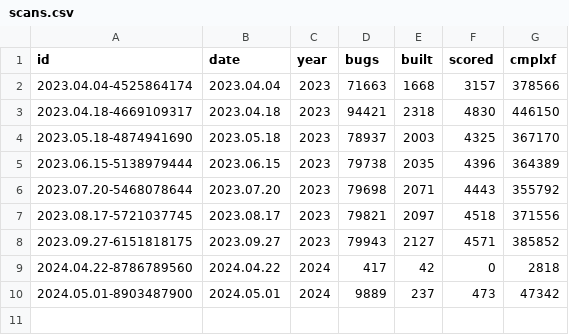
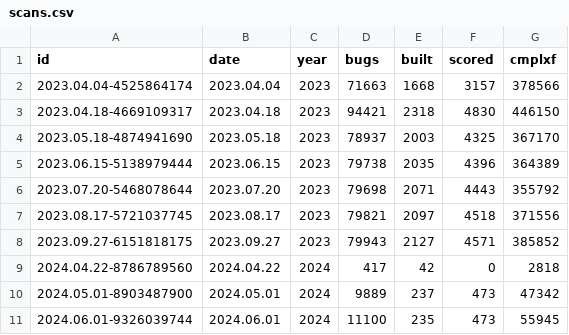
Before and after one commit to tklengyel/srs, a CSV file: _data/scans.csv, drawn as a sheet.

Commit message:
Add scan results of date 2024.06.01-9326039744

```diff
--- a/_data/scans.csv
+++ b/_data/scans.csv
@@ -10 +10,2 @@ id,date,year,bugs,built,scored,cmplxf
 2024.05.01-8903487900,2024.05.01,2024, 9889,237, 473, 47342
+2024.06.01-9326039744,2024.06.01,2024, 11100,235, 473, 55945
```
Also changed, not shown: 4 other files.
